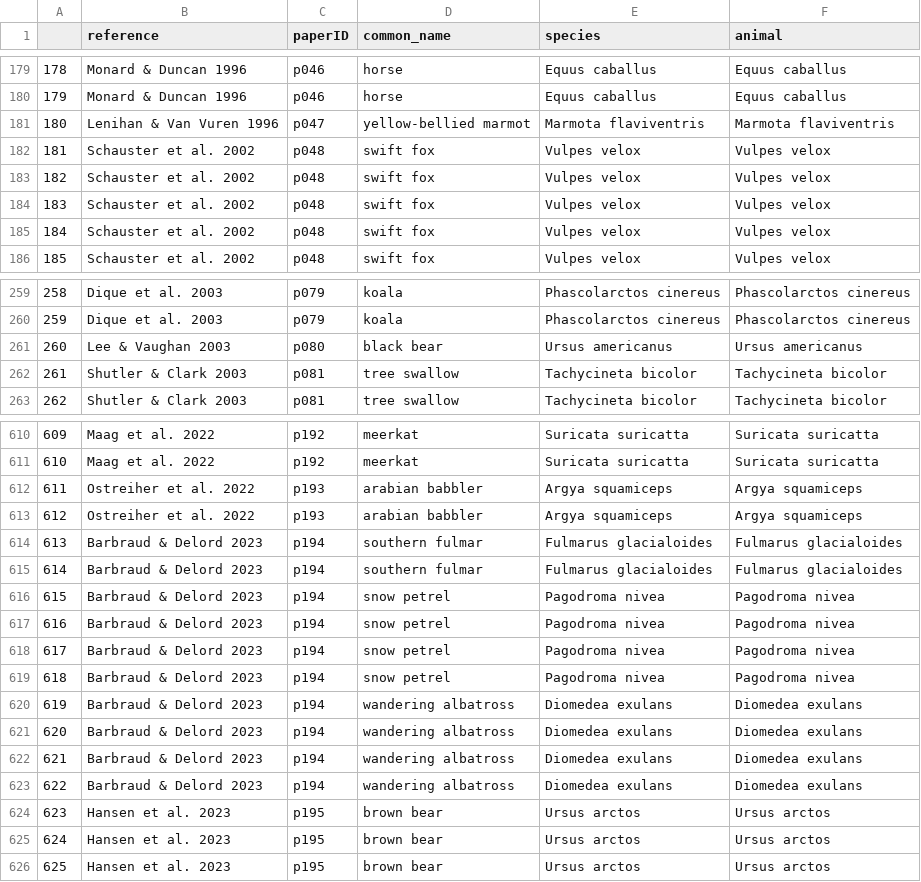
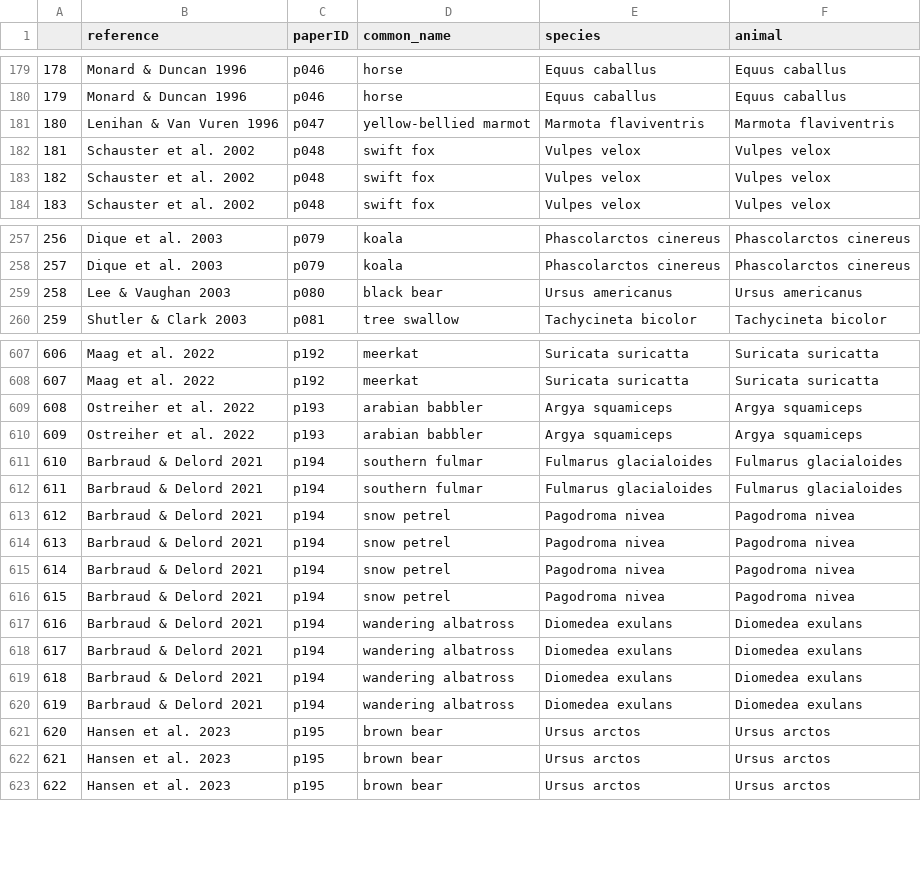
Before and after one commit to martinig/Fitness-and-dispersal-MA, a CSV file: data/species_tree.csv, drawn as a sheet; only a part is shown, gaps mark what is left out; removed rows and columns are numbered as before the commit, all else as after; the diff names each change by its address in the sheet, - before the commit and + after, or states it on an @@ line.

```diff
--- a/data/species_tree.csv
+++ b/data/species_tree.csv
-row 182: 181 | Schauster et al. 2002 | p048 | swift fox | Vulpes velox | Vulpes velox
-row 183: 182 | Schauster et al. 2002 | p048 | swift fox | Vulpes velox | Vulpes velox
@@ column A renumbered from row 182 down @@
-row 262: 261 | Shutler & Clark 2003 | p081 | tree swallow | Tachycineta bicolor | Tachycineta bicolor
-B611:B620 (reference): Barbraud & Delord 2023
+B611:B620 (reference): Barbraud & Delord 2021
```
Also changed, not shown: 5 other files.
